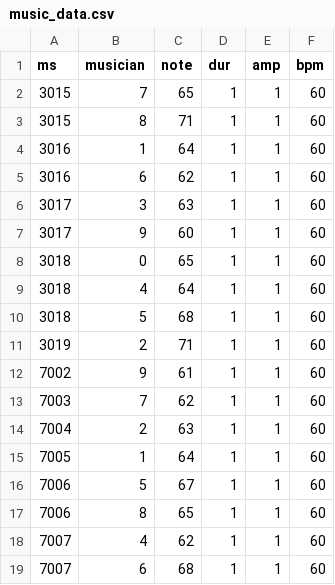
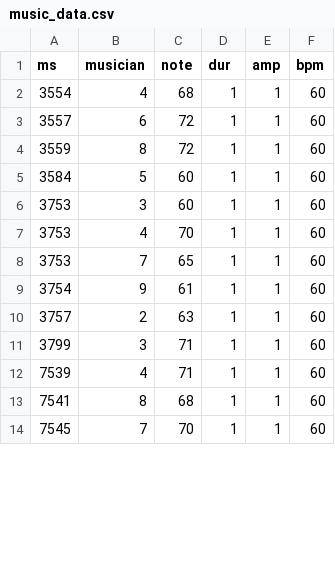
Before and after one commit to PierluT/Swarm-Robotic-Orchestra, a CSV file: music_data.csv, drawn as a sheet; only a part is shown; the diff covers the shown part only.

Commit message:
aggiungo ultima riga file csv per la musica

```diff
--- a/music_data.csv
+++ b/music_data.csv
@@ -1,19 +1,14 @@
 ms;musician;note;dur;amp;bpm
-3015;7;65;1;1;60
-3015;8;71;1;1;60
-3016;1;64;1;1;60
-3016;6;62;1;1;60
-3017;3;63;1;1;60
-3017;9;60;1;1;60
-3018;0;65;1;1;60
-3018;4;64;1;1;60
-3018;5;68;1;1;60
-3019;2;71;1;1;60
-7002;9;61;1;1;60
-7003;7;62;1;1;60
-7004;2;63;1;1;60
-7005;1;64;1;1;60
-7006;5;67;1;1;60
-7006;8;65;1;1;60
-7007;4;62;1;1;60
-7007;6;68;1;1;60
+3554;4;68;1;1;60
+3557;6;72;1;1;60
+3559;8;72;1;1;60
+3584;5;60;1;1;60
+3753;3;60;1;1;60
+3753;4;70;1;1;60
+3753;7;65;1;1;60
+3754;9;61;1;1;60
+3757;2;63;1;1;60
+3799;3;71;1;1;60
+7539;4;71;1;1;60
+7541;8;68;1;1;60
+7545;7;70;1;1;60
```
Also changed, not shown: 6 added rows and 4 edited cells elsewhere in this file, 2 other files.
